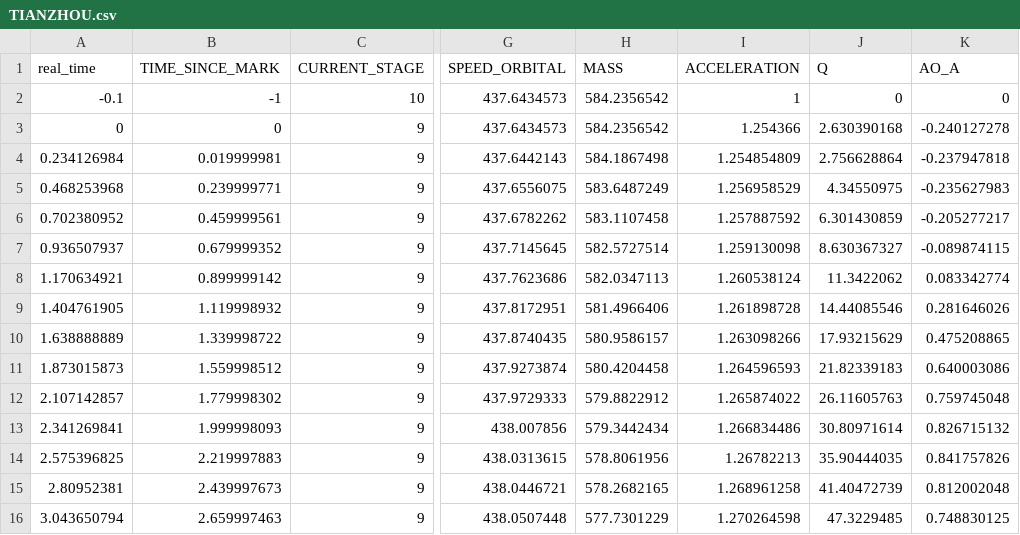
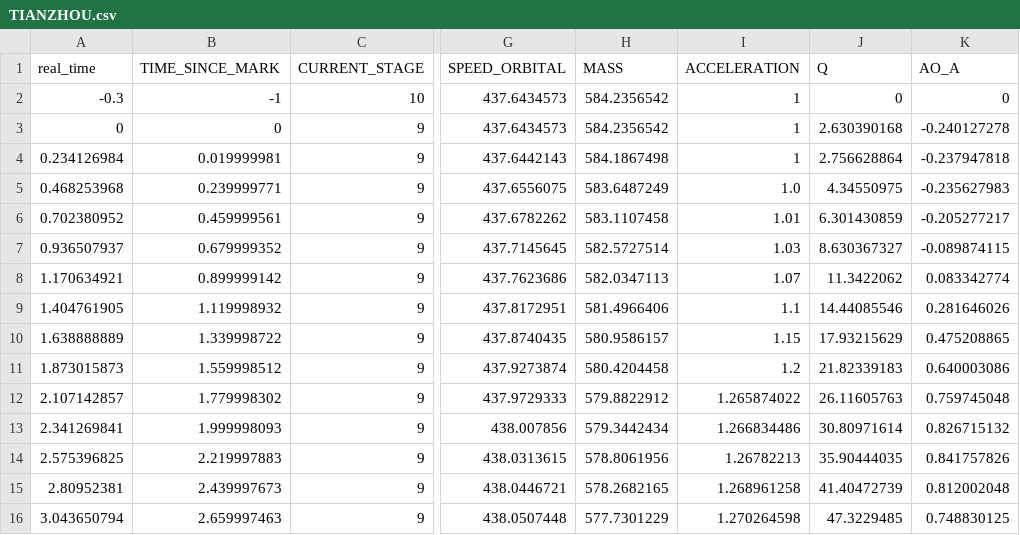
Before and after one commit to Joey0609/rocket-mission-control, a CSV file: config/TIANZHOU.csv, drawn as a sheet; only a part is shown, gaps mark what is left out; the diff names each change by its address in the sheet, - before the commit and + after, or states it on an @@ line.

```diff
--- a/config/TIANZHOU.csv
+++ b/config/TIANZHOU.csv
-A2 (real_time): -0.1
+A2 (real_time): -0.3
-I3 (ACCELERATION): 1.254366
+I3 (ACCELERATION): 1
-I4 (ACCELERATION): 1.254854809
+I4 (ACCELERATION): 1
-I5 (ACCELERATION): 1.256958529
+I5 (ACCELERATION): 1.0
-I6 (ACCELERATION): 1.257887592
+I6 (ACCELERATION): 1.01
-I7 (ACCELERATION): 1.259130098
+I7 (ACCELERATION): 1.03
-I8 (ACCELERATION): 1.260538124
+I8 (ACCELERATION): 1.07
-I9 (ACCELERATION): 1.261898728
+I9 (ACCELERATION): 1.1
-I10 (ACCELERATION): 1.263098266
+I10 (ACCELERATION): 1.15
-I11 (ACCELERATION): 1.264596593
+I11 (ACCELERATION): 1.2
```
Also changed, not shown: 9 other files.
